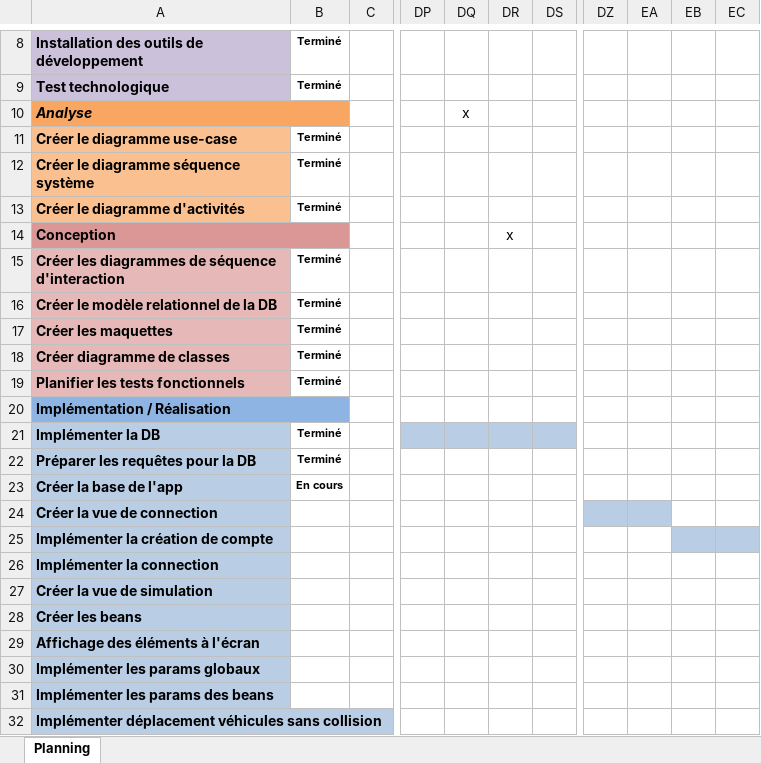
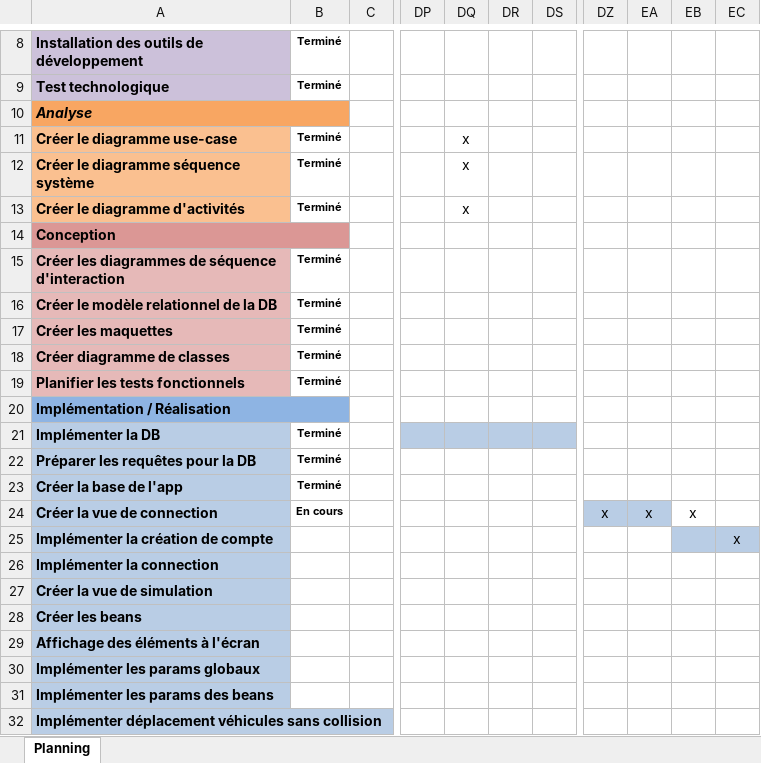
Before and after one commit to alikadev/RoadTrafficSimulator, an Excel workbook: docs/2_CAND_Modele_Planning_2024.xlsx, sheet Planning, drawn as a sheet; only a part is shown, gaps mark what is left out; values as stored, in another font and other column widths than the file's, no borders; charts and pictures and conditional formats not drawn; the diff names each change by its address in the sheet, - before the commit and + after, or states it on an @@ line.

```diff
--- a/docs/2_CAND_Modele_Planning_2024.xlsx (sheet Planning)
+++ b/docs/2_CAND_Modele_Planning_2024.xlsx (sheet Planning)
-DQ10: x
+DQ10: (empty)
-DQ11:DQ13: (empty)
+DQ11:DQ13: x
-DR14: x
+DR14: (empty)
-B23: En cours
+B23: Terminé
-B24: (empty)
+B24: En cours
-DZ24: (empty)
+DZ24: x
-EA24: (empty)
+EA24: x
-EB24: (empty)
+EB24: x
-EC25: (empty)
+EC25: x
```
Also changed, not shown: charts or pictures, docs/3_CAND_Modele_Journal_2024.xlsx, 17 other files.
